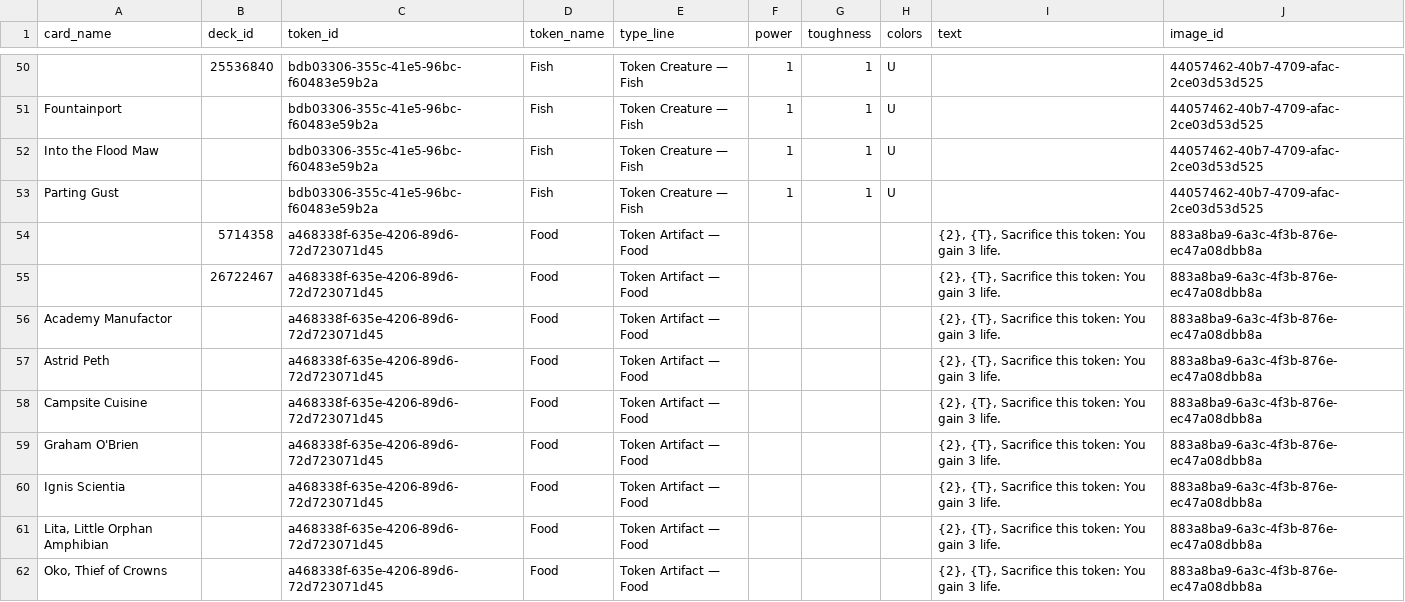
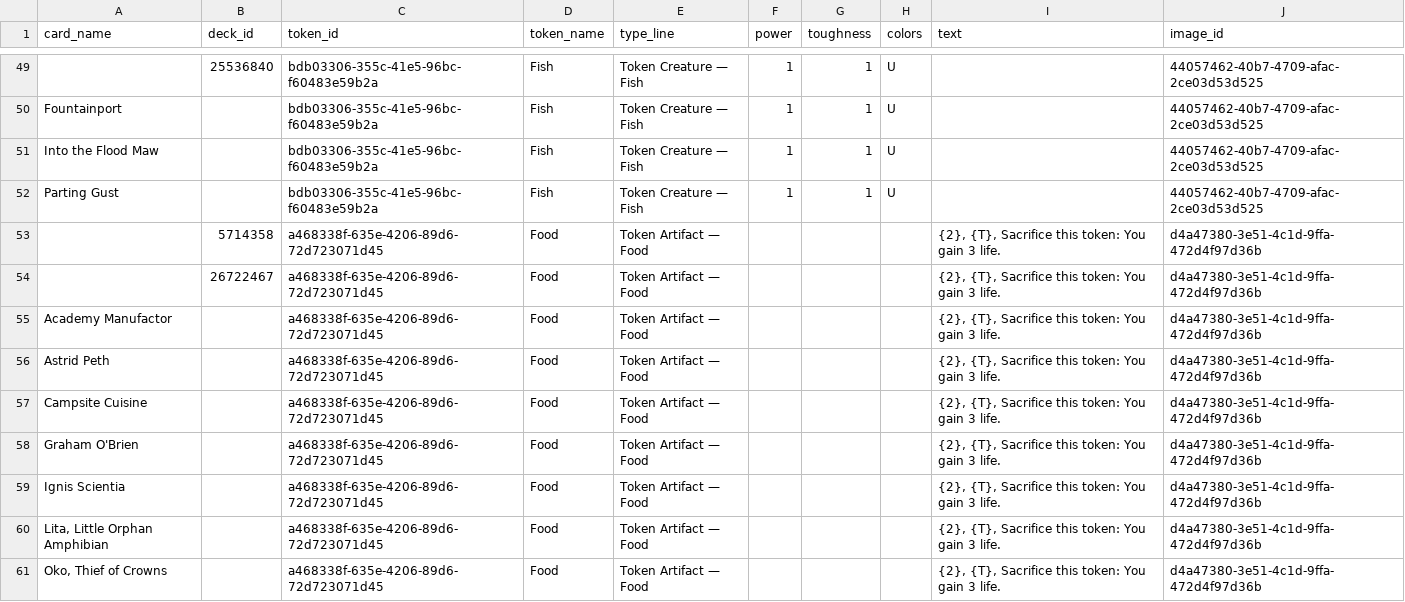
Before and after one commit to jimna-h/archidekt-snapshot, a CSV file: data/tokens.csv, drawn as a sheet; only a part is shown, gaps mark what is left out; the diff covers the shown part only.

```diff
--- a/data/tokens.csv
+++ b/data/tokens.csv
@@ -53,10 +52,10 @@ Into the Flood Maw,,bdb03306-355c-41e5-96bc-f60483e59b2a,Fish,Token Creature —
 Parting Gust,,bdb03306-355c-41e5-96bc-f60483e59b2a,Fish,Token Creature — Fish,1,1,U,,44057462-40b7-4709-afac-2ce03d53d525
-,5714358,a468338f-635e-4206-89d6-72d723071d45,Food,Token Artifact — Food,,,,"{2}, {T}, Sacrifice this token: You gain 3 life.",883a8ba9-6a3c-4f3b-876e-ec47a08dbb8a
-,26722467,a468338f-635e-4206-89d6-72d723071d45,Food,Token Artifact — Food,,,,"{2}, {T}, Sacrifice this token: You gain 3 life.",883a8ba9-6a3c-4f3b-876e-ec47a08dbb8a
-Academy Manufactor,,a468338f-635e-4206-89d6-72d723071d45,Food,Token Artifact — Food,,,,"{2}, {T}, Sacrifice this token: You gain 3 life.",883a8ba9-6a3c-4f3b-876e-ec47a08dbb8a
-Astrid Peth,,a468338f-635e-4206-89d6-72d723071d45,Food,Token Artifact — Food,,,,"{2}, {T}, Sacrifice this token: You gain 3 life.",883a8ba9-6a3c-4f3b-876e-ec47a08dbb8a
-Campsite Cuisine,,a468338f-635e-4206-89d6-72d723071d45,Food,Token Artifact — Food,,,,"{2}, {T}, Sacrifice this token: You gain 3 life.",883a8ba9-6a3c-4f3b-876e-ec47a08dbb8a
-Graham O'Brien,,a468338f-635e-4206-89d6-72d723071d45,Food,Token Artifact — Food,,,,"{2}, {T}, Sacrifice this token: You gain 3 life.",883a8ba9-6a3c-4f3b-876e-ec47a08dbb8a
-Ignis Scientia,,a468338f-635e-4206-89d6-72d723071d45,Food,Token Artifact — Food,,,,"{2}, {T}, Sacrifice this token: You gain 3 life.",883a8ba9-6a3c-4f3b-876e-ec47a08dbb8a
-"Lita, Little Orphan Amphibian",,a468338f-635e-4206-89d6-72d723071d45,Food,Token Artifact — Food,,,,"{2}, {T}, Sacrifice this token: You gain 3 life.",883a8ba9-6a3c-4f3b-876e-ec47a08dbb8a
-"Oko, Thief of Crowns",,a468338f-635e-4206-89d6-72d723071d45,Food,Token Artifact — Food,,,,"{2}, {T}, Sacrifice this token: You gain 3 life.",883a8ba9-6a3c-4f3b-876e-ec47a08dbb8a
+,5714358,a468338f-635e-4206-89d6-72d723071d45,Food,Token Artifact — Food,,,,"{2}, {T}, Sacrifice this token: You gain 3 life.",d4a47380-3e51-4c1d-9ffa-472d4f97d36b
+,26722467,a468338f-635e-4206-89d6-72d723071d45,Food,Token Artifact — Food,,,,"{2}, {T}, Sacrifice this token: You gain 3 life.",d4a47380-3e51-4c1d-9ffa-472d4f97d36b
+Academy Manufactor,,a468338f-635e-4206-89d6-72d723071d45,Food,Token Artifact — Food,,,,"{2}, {T}, Sacrifice this token: You gain 3 life.",d4a47380-3e51-4c1d-9ffa-472d4f97d36b
+Astrid Peth,,a468338f-635e-4206-89d6-72d723071d45,Food,Token Artifact — Food,,,,"{2}, {T}, Sacrifice this token: You gain 3 life.",d4a47380-3e51-4c1d-9ffa-472d4f97d36b
+Campsite Cuisine,,a468338f-635e-4206-89d6-72d723071d45,Food,Token Artifact — Food,,,,"{2}, {T}, Sacrifice this token: You gain 3 life.",d4a47380-3e51-4c1d-9ffa-472d4f97d36b
+Graham O'Brien,,a468338f-635e-4206-89d6-72d723071d45,Food,Token Artifact — Food,,,,"{2}, {T}, Sacrifice this token: You gain 3 life.",d4a47380-3e51-4c1d-9ffa-472d4f97d36b
+Ignis Scientia,,a468338f-635e-4206-89d6-72d723071d45,Food,Token Artifact — Food,,,,"{2}, {T}, Sacrifice this token: You gain 3 life.",d4a47380-3e51-4c1d-9ffa-472d4f97d36b
+"Lita, Little Orphan Amphibian",,a468338f-635e-4206-89d6-72d723071d45,Food,Token Artifact — Food,,,,"{2}, {T}, Sacrifice this token: You gain 3 life.",d4a47380-3e51-4c1d-9ffa-472d4f97d36b
+"Oko, Thief of Crowns",,a468338f-635e-4206-89d6-72d723071d45,Food,Token Artifact — Food,,,,"{2}, {T}, Sacrifice this token: You gain 3 life.",d4a47380-3e51-4c1d-9ffa-472d4f97d36b
```
Also changed, not shown: 5 removed rows and 11 edited cells elsewhere in this file, data/decklists.csv, data/decks.csv, 4 other files.
